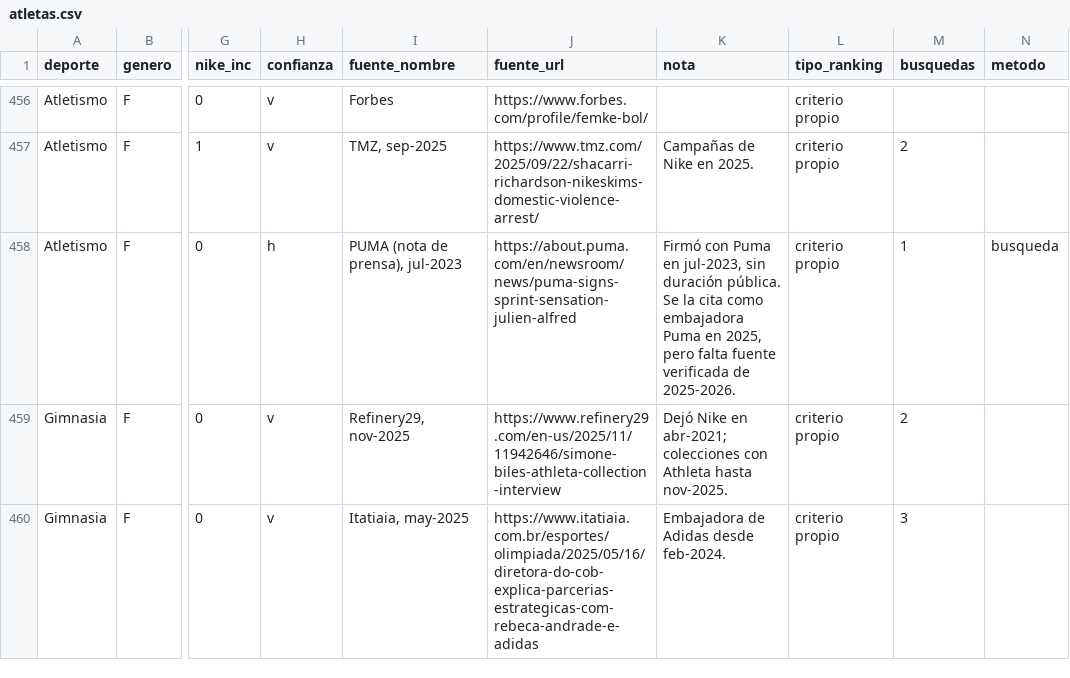
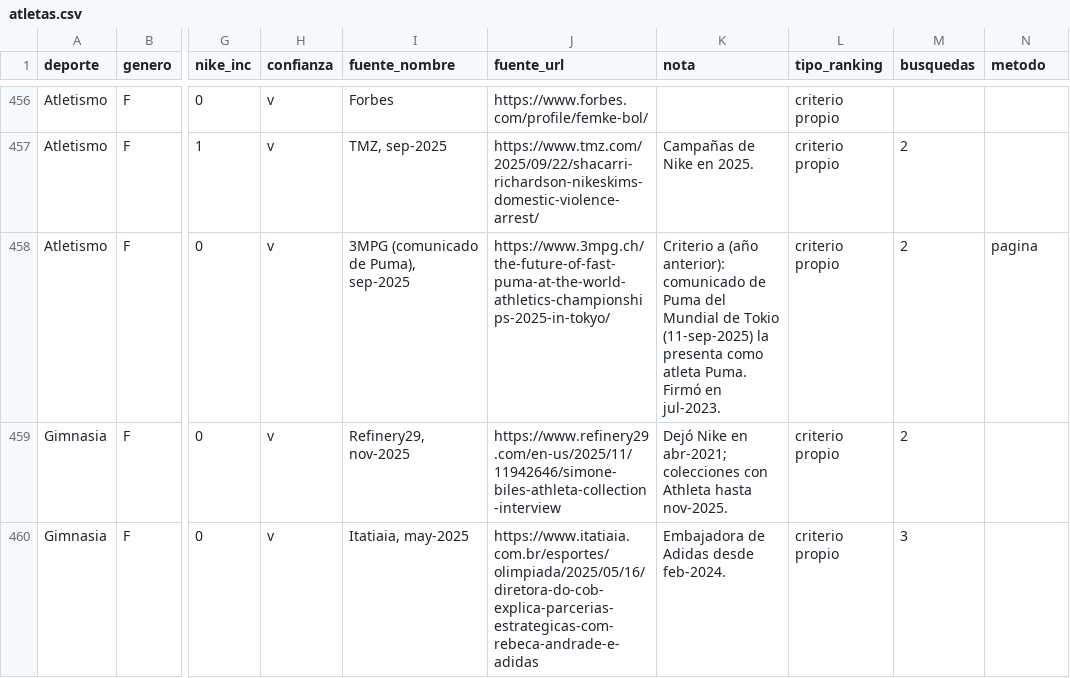
Before and after one commit to charlieeai/fiscalai, a CSV file: nike-atletas/data/atletas.csv, drawn as a sheet; only a part is shown, gaps mark what is left out; the diff covers the shown part only; the diff names each change by its address in the sheet, - before the commit and + after, or states it on an @@ line.

```diff
--- a/nike-atletas/data/atletas.csv
+++ b/nike-atletas/data/atletas.csv
-H458 (confianza): h
+H458 (confianza): v
-I458 (fuente_nombre): PUMA (nota de prensa), jul-2023
+I458 (fuente_nombre): 3MPG (comunicado de Puma), sep-2025
-J458 (fuente_url): https://about.puma.com/en/newsroom/news/puma-signs-sprint-sensation-julien-alfred
+J458 (fuente_url): https://www.3mpg.ch/the-future-of-fast-puma-at-the-world-athletics-championships-2025-in-tokyo/
-K458 (nota): Firmó con Puma en jul-2023, sin duración pública. Se la cita como embajadora Puma en 2025, pero falta fuente verificada de 2025-2026.
+K458 (nota): Criterio a (año anterior): comunicado de Puma del Mundial de Tokio (11-sep-2025) la presenta como atleta Puma. Firmó en jul-2023.
-M458 (busquedas): 1
+M458 (busquedas): 2
-N458 (metodo): busqueda
+N458 (metodo): pagina
```
Also changed, not shown: 76 edited cells elsewhere in this file, nike-atletas/data/movimientos.csv.
